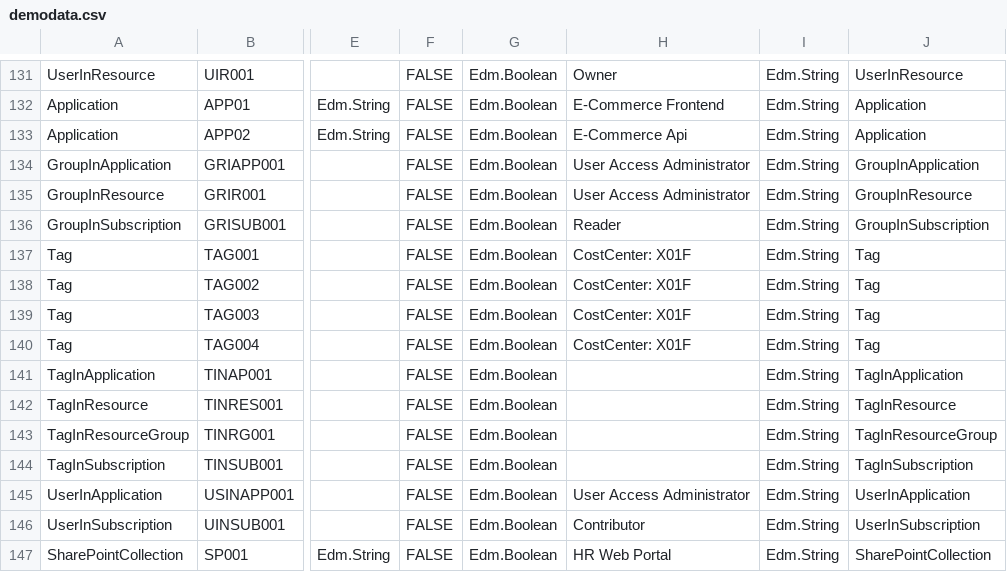
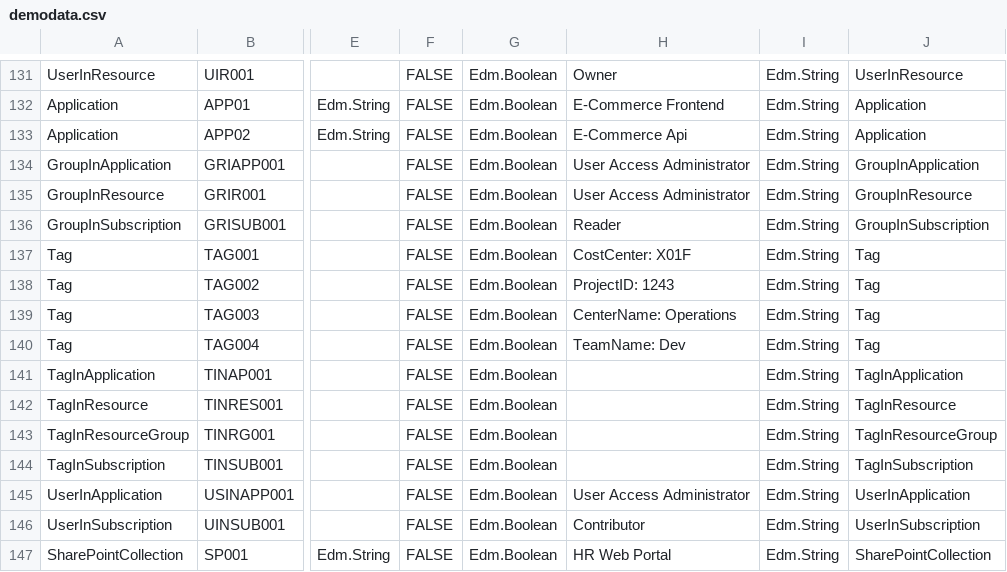
Before and after one commit to nicolgit/whoiswho, a CSV file: marketing/demodata/demodata.csv, drawn as a sheet; only a part is shown, gaps mark what is left out; the diff names each change by its address in the sheet, - before the commit and + after, or states it on an @@ line.

Commit message:
Changed tag with the same

```diff
--- a/marketing/demodata/demodata.csv
+++ b/marketing/demodata/demodata.csv
-H138: CostCenter: X01F
+H138: ProjectID: 1243
-H139: CostCenter: X01F
+H139: CenterName: Operations
-H140: CostCenter: X01F
+H140: TeamName: Dev
```
